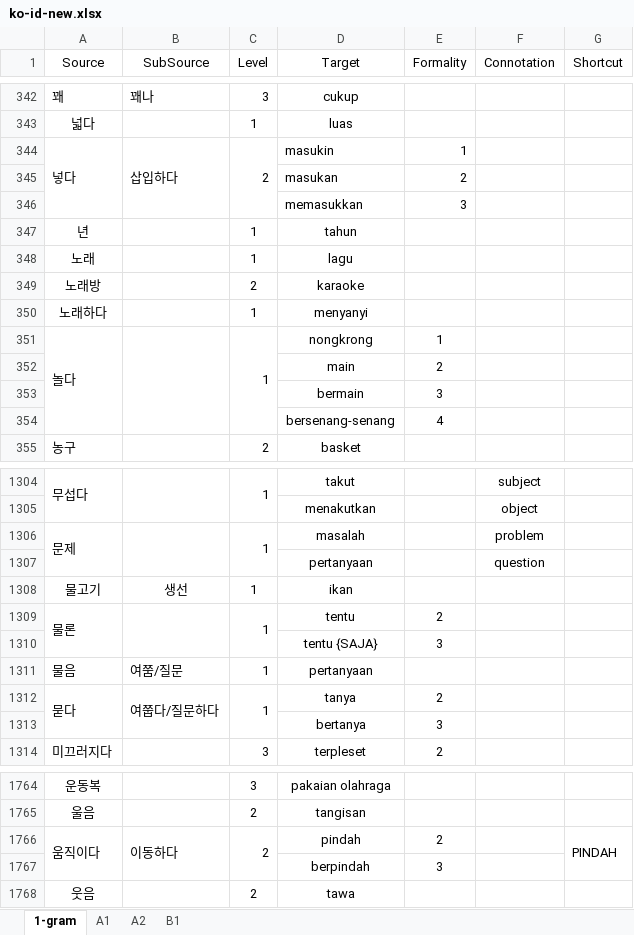
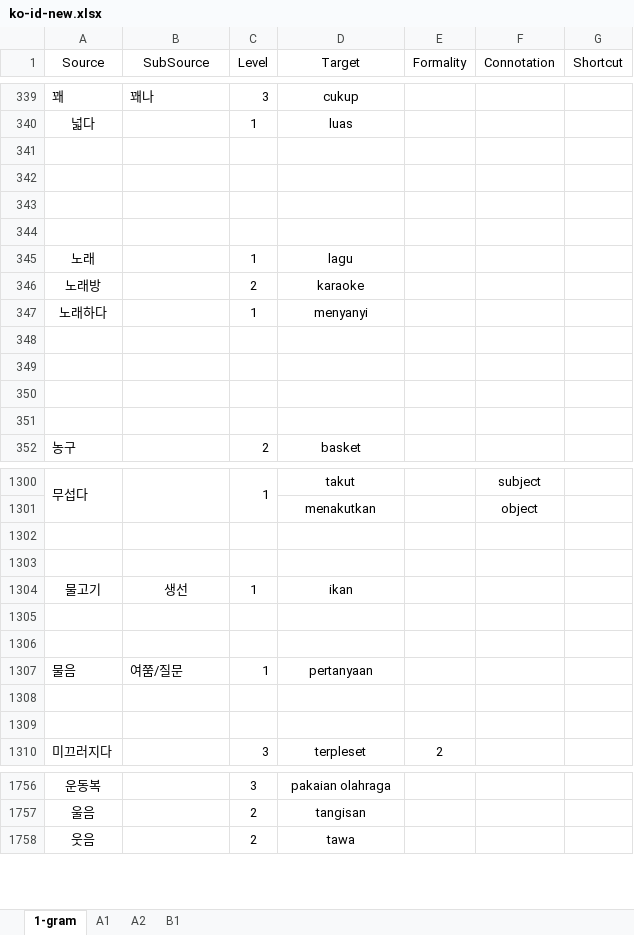
Before and after one commit to SihyunYou/AlphaCatDictionary, an Excel workbook: ko-id-new.xlsx, sheet 1-gram, drawn as a sheet; only a part is shown, gaps mark what is left out; values as stored, in another font and other column widths than the file's, no borders; removed rows and columns are numbered as before the commit, all else as after; the diff covers the shown part only; the diff names each change by its address in the sheet, - before the commit and + after, or states it on an @@ line.

```diff
--- a/ko-id-new.xlsx (sheet 1-gram)
+++ b/ko-id-new.xlsx (sheet 1-gram)
-row 341: 넣다 | 삽입하다 | 2 | masukin | 1
+row 341: (empty)
-A344:A346 merged
-B344:B346 merged
-C344:C346 merged
-row 342:  |  |  | masukan | 2
+row 342: (empty)
-row 343:  |  |  | memasukkan | 3
+row 343: (empty)
-row 344: 년 |  | 1 | tahun
+row 344: (empty)
-row 348: 놀다 |  | 1 | nongkrong | 1
+row 348: (empty)
-A351:A354 merged
-B351:B354 merged
-C351:C354 merged
-row 349:  |  |  | main | 2
+row 349: (empty)
-row 350:  |  |  | bermain | 3
+row 350: (empty)
-row 351:  |  |  | bersenang-senang | 4
+row 351: (empty)
-row 1302: 문제 |  | 1 | masalah |  | problem
+row 1302: (empty)
-A1306:A1307 merged
-B1306:B1307 merged
-C1306:C1307 merged
-row 1303:  |  |  | pertanyaan |  | question
+row 1303: (empty)
-row 1305: 물론 |  | 1 | tentu | 2
+row 1305: (empty)
-A1309:A1310 merged
-B1309:B1310 merged
-C1309:C1310 merged
-row 1306:  |  |  | tentu {SAJA} | 3
+row 1306: (empty)
-row 1308: 묻다 | 여쭙다/질문하다 | 1 | tanya | 2
+row 1308: (empty)
-A1312:A1313 merged
-B1312:B1313 merged
-C1312:C1313 merged
-row 1309:  |  |  | bertanya | 3
+row 1309: (empty)
-row 1766: 움직이다 | 이동하다 | 2 | pindah | 2 |  | PINDAH
-row 1767:  |  |  | berpindah | 3
```
Also changed, not shown: 5 added rows, 12 removed rows, 395 edited cells, cell formats and merged cells elsewhere in this sheet, sheet A1, sheet A2, sheet B1.
